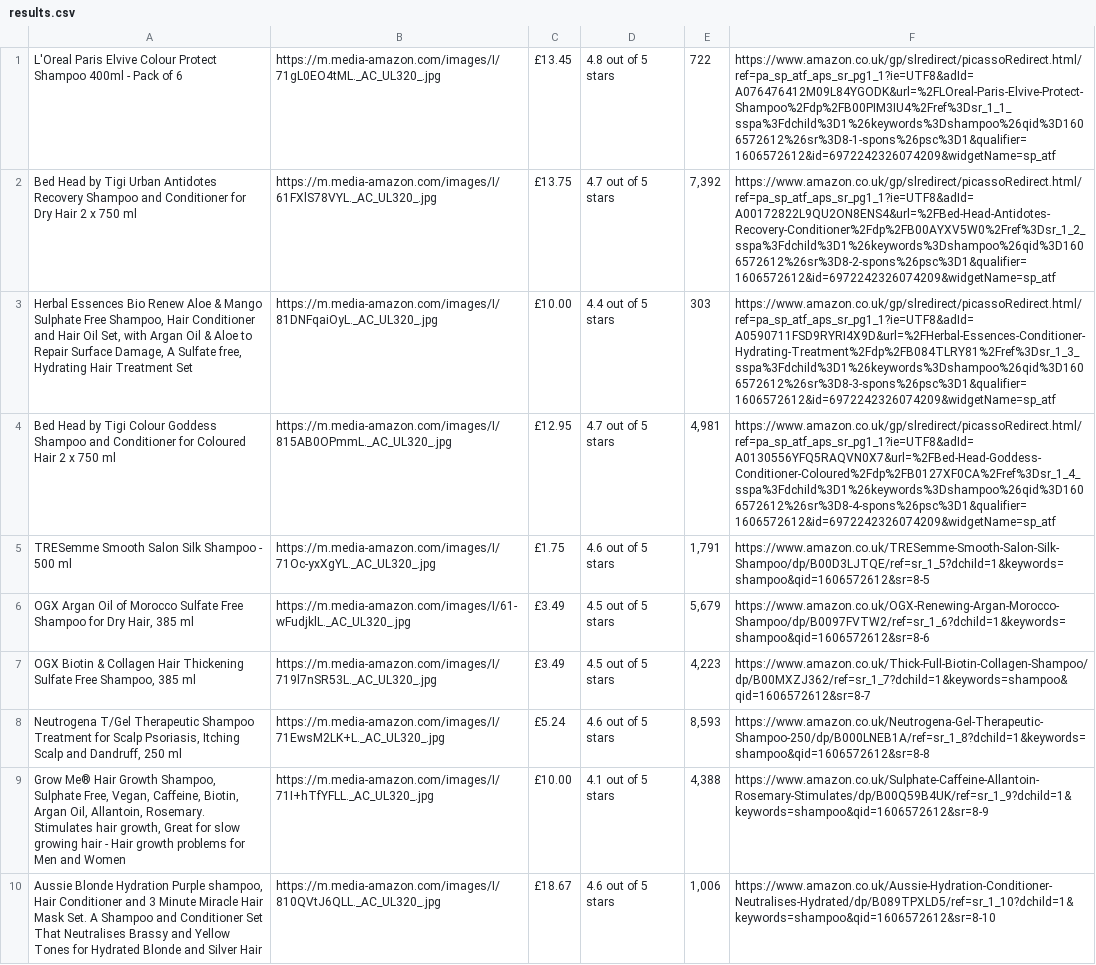
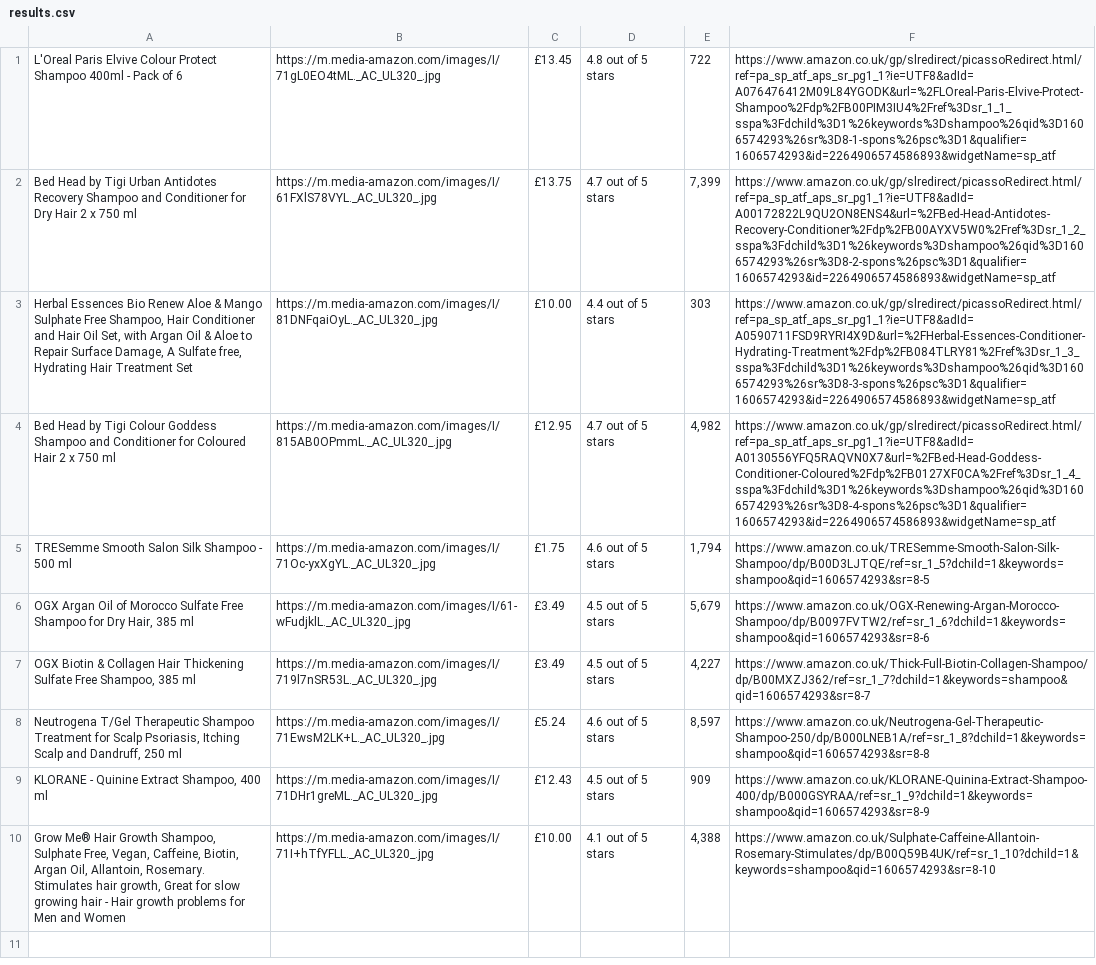
Before and after one commit to Jayonics/amazon-scraper-to-webpage, a CSV file: results.csv, drawn as a sheet; removed rows and columns are numbered as before the commit, all else as after; the diff names each change by its address in the sheet, - before the commit and + after, or states it on an @@ line.

```diff
--- a/results.csv
+++ b/results.csv
-F1: https://www.amazon.co.uk/gp/slredirect/picassoRedirect.html/ref=pa_sp_atf_aps_sr_pg1_1?ie=UTF8&adId=A076476412M09L84YGODK&url=%2FLOreal-Paris-Elvive-Protect-Shampoo%2Fdp%2FB00PIM3IU4%2Fref%3Dsr_1_1_sspa%3Fdchild%3D1%26keywords%3Dshampoo%26qid%3D1606572612%26sr%3D8-1-spons%26psc%3D1&qualifier=1606572612&id=6972242326074209&widgetName=sp_atf
+F1: https://www.amazon.co.uk/gp/slredirect/picassoRedirect.html/ref=pa_sp_atf_aps_sr_pg1_1?ie=UTF8&adId=A076476412M09L84YGODK&url=%2FLOreal-Paris-Elvive-Protect-Shampoo%2Fdp%2FB00PIM3IU4%2Fref%3Dsr_1_1_sspa%3Fdchild%3D1%26keywords%3Dshampoo%26qid%3D1606574293%26sr%3D8-1-spons%26psc%3D1&qualifier=1606574293&id=2264906574586893&widgetName=sp_atf
-E2: 7,392
+E2: 7,399
-F2: https://www.amazon.co.uk/gp/slredirect/picassoRedirect.html/ref=pa_sp_atf_aps_sr_pg1_1?ie=UTF8&adId=A00172822L9QU2ON8ENS4&url=%2FBed-Head-Antidotes-Recovery-Conditioner%2Fdp%2FB00AYXV5W0%2Fref%3Dsr_1_2_sspa%3Fdchild%3D1%26keywords%3Dshampoo%26qid%3D1606572612%26sr%3D8-2-spons%26psc%3D1&qualifier=1606572612&id=6972242326074209&widgetName=sp_atf
+F2: https://www.amazon.co.uk/gp/slredirect/picassoRedirect.html/ref=pa_sp_atf_aps_sr_pg1_1?ie=UTF8&adId=A00172822L9QU2ON8ENS4&url=%2FBed-Head-Antidotes-Recovery-Conditioner%2Fdp%2FB00AYXV5W0%2Fref%3Dsr_1_2_sspa%3Fdchild%3D1%26keywords%3Dshampoo%26qid%3D1606574293%26sr%3D8-2-spons%26psc%3D1&qualifier=1606574293&id=2264906574586893&widgetName=sp_atf
-F3: https://www.amazon.co.uk/gp/slredirect/picassoRedirect.html/ref=pa_sp_atf_aps_sr_pg1_1?ie=UTF8&adId=A0590711FSD9RYRI4X9D&url=%2FHerbal-Essences-Conditioner-Hydrating-Treatment%2Fdp%2FB084TLRY81%2Fref%3Dsr_1_3_sspa%3Fdchild%3D1%26keywords%3Dshampoo%26qid%3D1606572612%26sr%3D8-3-spons%26psc%3D1&qualifier=1606572612&id=6972242326074209&widgetName=sp_atf
+F3: https://www.amazon.co.uk/gp/slredirect/picassoRedirect.html/ref=pa_sp_atf_aps_sr_pg1_1?ie=UTF8&adId=A0590711FSD9RYRI4X9D&url=%2FHerbal-Essences-Conditioner-Hydrating-Treatment%2Fdp%2FB084TLRY81%2Fref%3Dsr_1_3_sspa%3Fdchild%3D1%26keywords%3Dshampoo%26qid%3D1606574293%26sr%3D8-3-spons%26psc%3D1&qualifier=1606574293&id=2264906574586893&widgetName=sp_atf
-E4: 4,981
+E4: 4,982
-F4: https://www.amazon.co.uk/gp/slredirect/picassoRedirect.html/ref=pa_sp_atf_aps_sr_pg1_1?ie=UTF8&adId=A0130556YFQ5RAQVN0X7&url=%2FBed-Head-Goddess-Conditioner-Coloured%2Fdp%2FB0127XF0CA%2Fref%3Dsr_1_4_sspa%3Fdchild%3D1%26keywords%3Dshampoo%26qid%3D1606572612%26sr%3D8-4-spons%26psc%3D1&qualifier=1606572612&id=6972242326074209&widgetName=sp_atf
+F4: https://www.amazon.co.uk/gp/slredirect/picassoRedirect.html/ref=pa_sp_atf_aps_sr_pg1_1?ie=UTF8&adId=A0130556YFQ5RAQVN0X7&url=%2FBed-Head-Goddess-Conditioner-Coloured%2Fdp%2FB0127XF0CA%2Fref%3Dsr_1_4_sspa%3Fdchild%3D1%26keywords%3Dshampoo%26qid%3D1606574293%26sr%3D8-4-spons%26psc%3D1&qualifier=1606574293&id=2264906574586893&widgetName=sp_atf
-E5: 1,791
+E5: 1,794
-F5: https://www.amazon.co.uk/TRESemme-Smooth-Salon-Silk-Shampoo/dp/B00D3LJTQE/ref=sr_1_5?dchild=1&keywords=shampoo&qid=1606572612&sr=8-5
+F5: https://www.amazon.co.uk/TRESemme-Smooth-Salon-Silk-Shampoo/dp/B00D3LJTQE/ref=sr_1_5?dchild=1&keywords=shampoo&qid=1606574293&sr=8-5
-F6: https://www.amazon.co.uk/OGX-Renewing-Argan-Morocco-Shampoo/dp/B0097FVTW2/ref=sr_1_6?dchild=1&keywords=shampoo&qid=1606572612&sr=8-6
+F6: https://www.amazon.co.uk/OGX-Renewing-Argan-Morocco-Shampoo/dp/B0097FVTW2/ref=sr_1_6?dchild=1&keywords=shampoo&qid=1606574293&sr=8-6
-E7: 4,223
+E7: 4,227
-F7: https://www.amazon.co.uk/Thick-Full-Biotin-Collagen-Shampoo/dp/B00MXZJ362/ref=sr_1_7?dchild=1&keywords=shampoo&qid=1606572612&sr=8-7
+F7: https://www.amazon.co.uk/Thick-Full-Biotin-Collagen-Shampoo/dp/B00MXZJ362/ref=sr_1_7?dchild=1&keywords=shampoo&qid=1606574293&sr=8-7
-E8: 8,593
+E8: 8,597
-F8: https://www.amazon.co.uk/Neutrogena-Gel-Therapeutic-Shampoo-250/dp/B000LNEB1A/ref=sr_1_8?dchild=1&keywords=shampoo&qid=1606572612&sr=8-8
+F8: https://www.amazon.co.uk/Neutrogena-Gel-Therapeutic-Shampoo-250/dp/B000LNEB1A/ref=sr_1_8?dchild=1&keywords=shampoo&qid=1606574293&sr=8-8
+row 9: KLORANE - Quinine Extract Shampoo, 400 ml | https://m.media-amazon.com/images/I/71DHr1greML._AC_UL320_.jpg | £12.43 | 4.5 out of 5 stars | 909 | https://www.amazon.co.uk/KLORANE-Quinina-Extract-Shampoo-400/dp/B000GSYRAA/ref=sr_1_9?dchild=1&keywords=shampoo&qid=1606574293&sr=8-9
-F10: https://www.amazon.co.uk/Sulphate-Caffeine-Allantoin-Rosemary-Stimulates/dp/B00Q59B4UK/ref=sr_1_9?dchild=1&keywords=shampoo&qid=1606572612&sr=8-9
+F10: https://www.amazon.co.uk/Sulphate-Caffeine-Allantoin-Rosemary-Stimulates/dp/B00Q59B4UK/ref=sr_1_10?dchild=1&keywords=shampoo&qid=1606574293&sr=8-10
-row 10: Aussie Blonde Hydration Purple shampoo, Hair Conditioner and 3 Minute Miracle Hair Mask Set. A Shampoo and Conditioner Set That Neutralises Brassy and Yellow Tones for Hydrated Blonde and Silver Hair | https://m.media-amazon.com/images/I/810QVtJ6QLL._AC_UL320_.jpg | £18.67 | 4.6 out of 5 stars | 1,006 | https://www.amazon.co.uk/Aussie-Hydration-Conditioner-Neutralises-Hydrated/dp/B089TPXLD5/ref=sr_1_10?dchild=1&keywords=shampoo&qid=1606572612&sr=8-10
```
Also changed, not shown: 1 other file.
